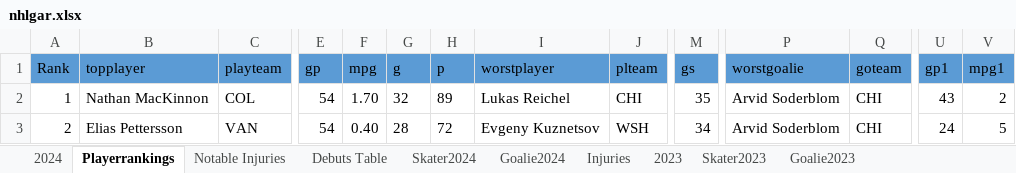
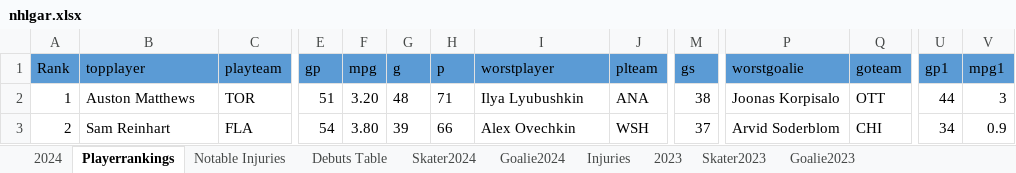
Before and after one commit to TeslaTruther/Hockey-Model, an Excel workbook: nhlgar.xlsx, sheet Playerrankings, drawn as a sheet; only a part is shown, gaps mark what is left out; values as stored, in another font and other column widths than the file's, no borders; the diff covers the shown part only; the diff names each change by its address in the sheet, - before the commit and + after, or states it on an @@ line.

```diff
--- a/nhlgar.xlsx (sheet Playerrankings)
+++ b/nhlgar.xlsx (sheet Playerrankings)
-B2 (topplayer): Nathan MacKinnon
+B2 (topplayer): Auston Matthews
-C2 (playteam): COL
+C2 (playteam): TOR
-E2 (gp): 54
+E2 (gp): 51
-F2 (mpg): 1.70
+F2 (mpg): 3.20
-G2 (g): 32
+G2 (g): 48
-H2 (p): 89
+H2 (p): 71
-I2 (worstplayer): Lukas Reichel
+I2 (worstplayer): Ilya Lyubushkin
-J2 (plteam): CHI
+J2 (plteam): ANA
-M2 (gs): 35
+M2 (gs): 38
-P2 (worstgoalie): Arvid Soderblom
+P2 (worstgoalie): Joonas Korpisalo
-Q2 (goteam): CHI
+Q2 (goteam): OTT
-U2 (gp1): 43
+U2 (gp1): 44
-V2 (mpg1): 2
+V2 (mpg1): 3
-B3 (topplayer): Elias Pettersson
+B3 (topplayer): Sam Reinhart
-C3 (playteam): VAN
+C3 (playteam): FLA
-F3 (mpg): 0.40
+F3 (mpg): 3.80
-G3 (g): 28
+G3 (g): 39
-H3 (p): 72
+H3 (p): 66
-I3 (worstplayer): Evgeny Kuznetsov
+I3 (worstplayer): Alex Ovechkin
-M3 (gs): 34
+M3 (gs): 37
-U3 (gp1): 24
+U3 (gp1): 34
-V3 (mpg1): 5
+V3 (mpg1): 0.9
```
Also changed, not shown: 233 edited cells and cell formats elsewhere in this sheet, sheet Skater2024, sheet Goalie2024, sheet Goalie Statistics Table, sheet 2024, sheet Notable Injuries, sheet Injuries, formulas that keep their value, hidden cells, 7 other files.
